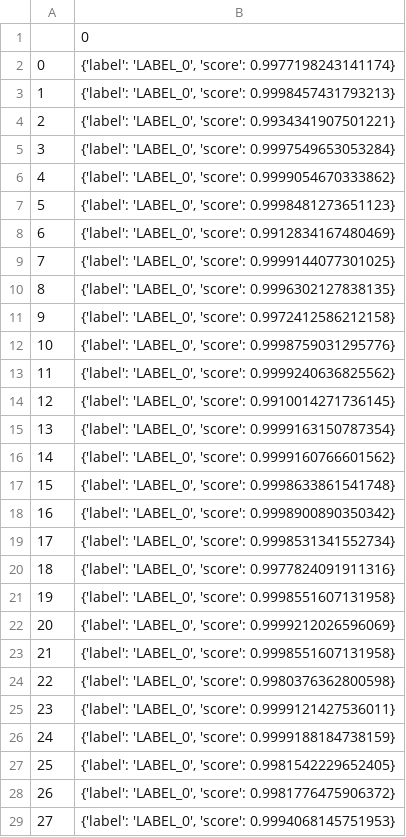
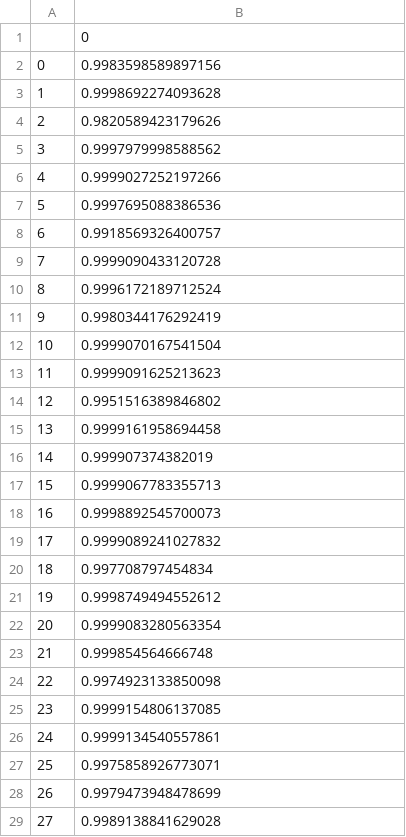
Before and after one commit to MarkDVerhagen/BooksOfLifeToolkit, a CSV file: hf_pipeline_MWE/output/predictions/llama3-8b-n_100-lora-single-default.csv, drawn as a sheet; only a part is shown; the diff covers the shown part only.

Commit message:
fine-tuning working with folds not subsetted data

```diff
--- a/hf_pipeline_MWE/output/predictions/llama3-8b-n_100-lora-single-default.csv
+++ b/hf_pipeline_MWE/output/predictions/llama3-8b-n_100-lora-single-default.csv
@@ -1,29 +1,29 @@
 ,0
-0,"{'label': 'LABEL_0', 'score': 0.9977198243141174}"
-1,"{'label': 'LABEL_0', 'score': 0.9998457431793213}"
-2,"{'label': 'LABEL_0', 'score': 0.9934341907501221}"
-3,"{'label': 'LABEL_0', 'score': 0.9997549653053284}"
-4,"{'label': 'LABEL_0', 'score': 0.9999054670333862}"
-5,"{'label': 'LABEL_0', 'score': 0.9998481273651123}"
-6,"{'label': 'LABEL_0', 'score': 0.9912834167480469}"
-7,"{'label': 'LABEL_0', 'score': 0.9999144077301025}"
-8,"{'label': 'LABEL_0', 'score': 0.9996302127838135}"
-9,"{'label': 'LABEL_0', 'score': 0.9972412586212158}"
-10,"{'label': 'LABEL_0', 'score': 0.9998759031295776}"
-11,"{'label': 'LABEL_0', 'score': 0.9999240636825562}"
-12,"{'label': 'LABEL_0', 'score': 0.9910014271736145}"
-13,"{'label': 'LABEL_0', 'score': 0.9999163150787354}"
-14,"{'label': 'LABEL_0', 'score': 0.9999160766601562}"
-15,"{'label': 'LABEL_0', 'score': 0.9998633861541748}"
-16,"{'label': 'LABEL_0', 'score': 0.9998900890350342}"
-17,"{'label': 'LABEL_0', 'score': 0.9998531341552734}"
-18,"{'label': 'LABEL_0', 'score': 0.9977824091911316}"
-19,"{'label': 'LABEL_0', 'score': 0.9998551607131958}"
-20,"{'label': 'LABEL_0', 'score': 0.9999212026596069}"
-21,"{'label': 'LABEL_0', 'score': 0.9998551607131958}"
-22,"{'label': 'LABEL_0', 'score': 0.9980376362800598}"
-23,"{'label': 'LABEL_0', 'score': 0.9999121427536011}"
-24,"{'label': 'LABEL_0', 'score': 0.9999188184738159}"
-25,"{'label': 'LABEL_0', 'score': 0.9981542229652405}"
-26,"{'label': 'LABEL_0', 'score': 0.9981776475906372}"
-27,"{'label': 'LABEL_0', 'score': 0.9994068145751953}"
+0,0.9983598589897156
+1,0.9998692274093628
+2,0.9820589423179626
+3,0.9997979998588562
+4,0.9999027252197266
+5,0.9997695088386536
+6,0.9918569326400757
+7,0.9999090433120728
+8,0.9996172189712524
+9,0.9980344176292419
+10,0.9999070167541504
+11,0.9999091625213623
+12,0.9951516389846802
+13,0.9999161958694458
+14,0.999907374382019
+15,0.9999067783355713
+16,0.9998892545700073
+17,0.9999089241027832
+18,0.997708797454834
+19,0.9998749494552612
+20,0.9999083280563354
+21,0.999854564666748
+22,0.9974923133850098
+23,0.9999154806137085
+24,0.9999134540557861
+25,0.9975858926773071
+26,0.9979473948478699
+27,0.9989138841629028
```
Also changed, not shown: 72 edited cells elsewhere in this file, 9 other files.
